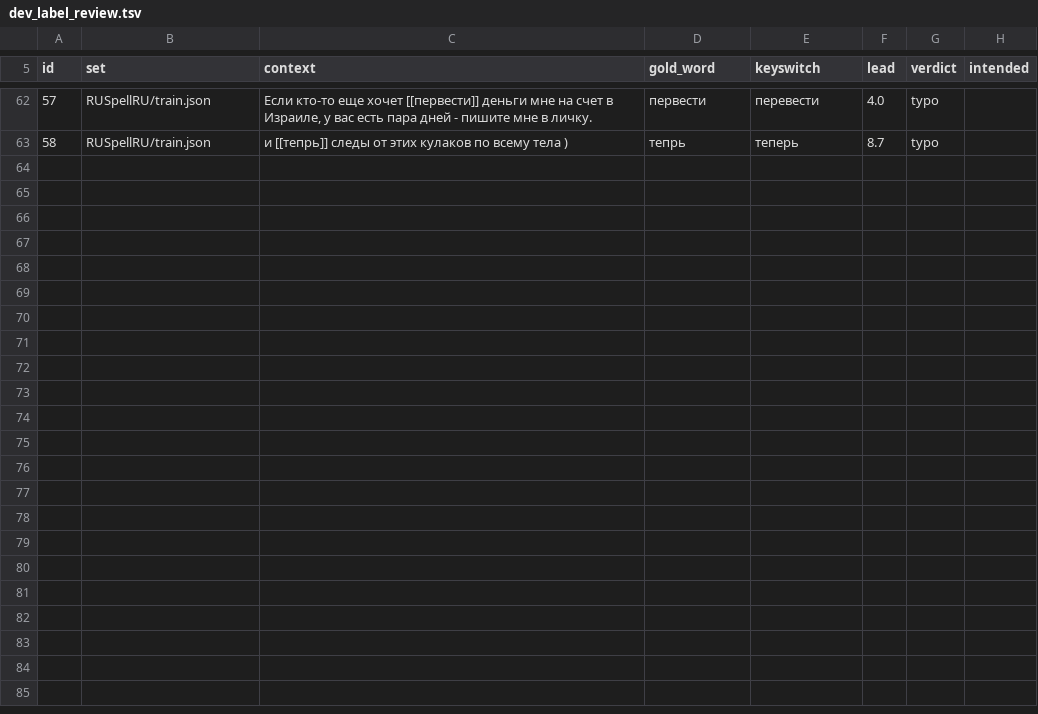
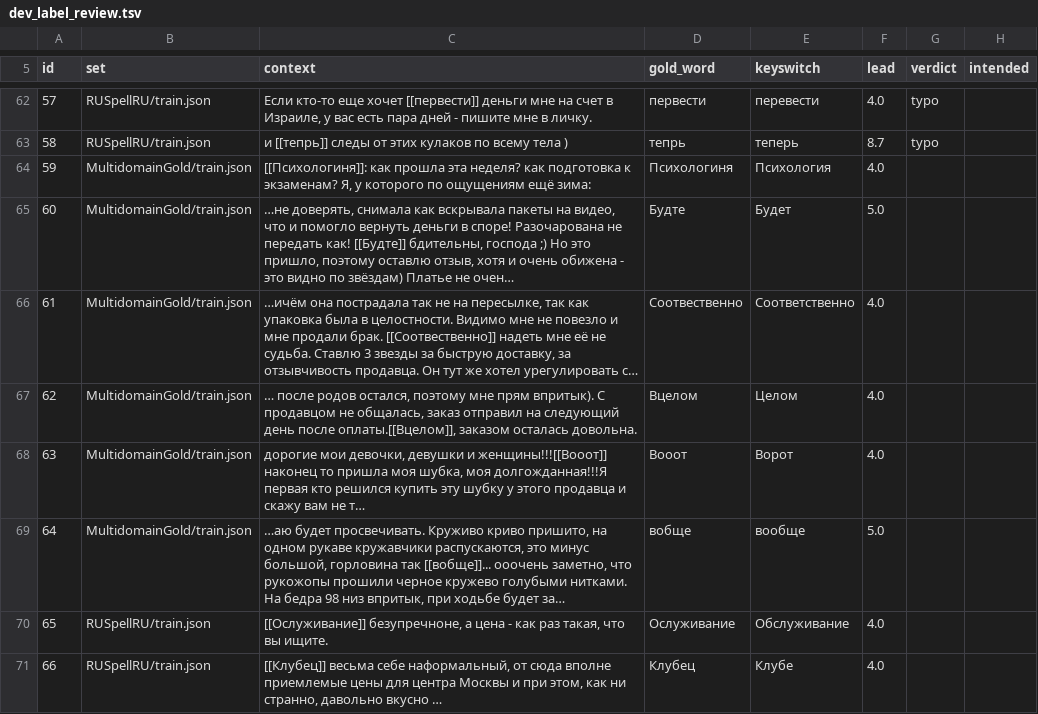
Before and after one commit to vadimpokrov396-ship-it/keyswitch, a TSV file: eval/dev_label_review.tsv, drawn as a sheet; only a part is shown, gaps mark what is left out.

```diff
--- a/eval/dev_label_review.tsv
+++ b/eval/dev_label_review.tsv
@@ -63 +63,9 @@ id	set	context	gold_word	keyswitch	lead	verdict	intended
 58	RUSpellRU/train.json	и [[тепрь]] следы от этих кулаков по всему тела )	тепрь	теперь	8.7	typo	
+59	MultidomainGold/train.json	[[Психологиня]]: как прошла эта неделя? как подготовка к экзаменам? Я, у которого по ощущениям ещё зима:	Психологиня	Психология	4.0		
+60	MultidomainGold/train.json	…не доверять, снимала как вскрывала пакеты на видео, что и помогло вернуть деньги в споре! Разочарована не передать как! [[Будте]] бдительны, господа ;) Но это пришло, поэтому оставлю отзыв, хотя и очень обижена - это видно по звёздам) Платье не очен…	Будте	Будет	5.0		
+61	MultidomainGold/train.json	…ичём она пострадала так не на пересылке, так как упаковка была в целостности. Видимо мне не повезло и мне продали брак. [[Соотвественно]] надеть мне её не судьба. Ставлю 3 звезды за быструю доставку, за отзывчивость продавца. Он тут же хотел урегулировать с…	Соотвественно	Соответственно	4.0		
+62	MultidomainGold/train.json	… после родов остался, поэтому мне прям впритык). С продавцом не общалась, заказ отправил на следующий день после оплаты.[[Вцелом]], заказом осталась довольна.	Вцелом	Целом	4.0		
+63	MultidomainGold/train.json	дорогие мои девочки, девушки и женщины!!![[Вооот]] наконец то пришла моя шубка, моя долгожданная!!!Я первая кто решился купить эту шубку у этого продавца и скажу вам не т…	Вооот	Ворот	4.0		
+64	MultidomainGold/train.json	…аю будет просвечивать. Круживо криво пришито, на одном рукаве кружавчики распускаются, это минус большой, горловина так [[вобще]]... ооочень заметно, что рукожопы прошили черное кружево голубыми нитками. На бедра 98 низ впритык, при ходьбе будет за…	вобще	вообще	5.0		
+65	RUSpellRU/train.json	[[Ослуживание]] безупречноне, а цена - как раз такая, что вы ищите.	Ослуживание	Обслуживание	4.0		
+66	RUSpellRU/train.json	[[Клубец]] весьма себе наформальный, от сюда вполне приемлемые цены для центра Москвы и при этом, как ни странно, давольно вкусно …	Клубец	Клубе	4.0		
```
